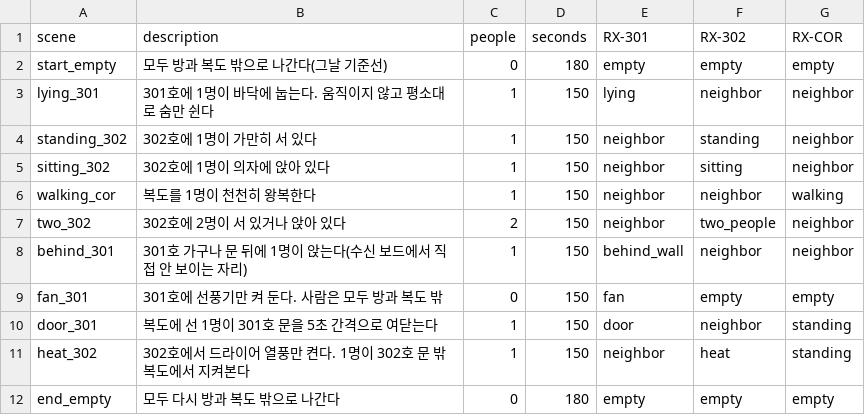
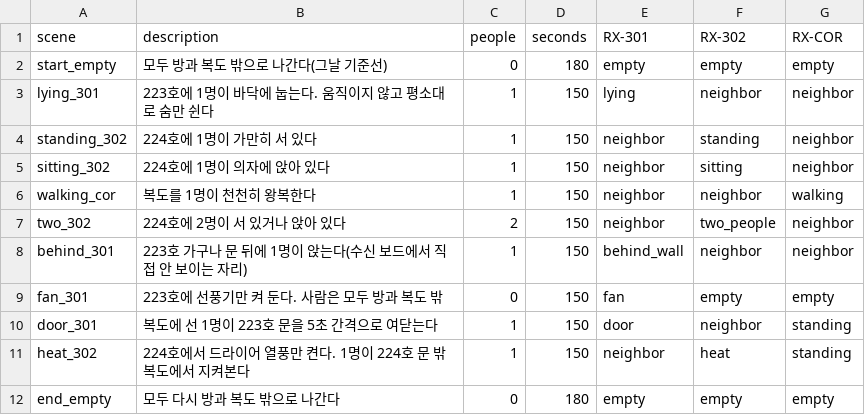
Before and after one commit to woowangthon/WOOWANGTHON_TEAM_16_BE, a CSV file: docs/plans/day_plan.csv, drawn as a sheet.

```diff
--- a/docs/plans/day_plan.csv
+++ b/docs/plans/day_plan.csv
@@ -2,11 +2,11 @@
 start_empty,모두 방과 복도 밖으로 나간다(그날 기준선),0,180,empty,empty,empty
-lying_301,301호에 1명이 바닥에 눕는다. 움직이지 않고 평소대로 숨만 쉰다,1,150,lying,neighbor,neighbor
-standing_302,302호에 1명이 가만히 서 있다,1,150,neighbor,standing,neighbor
-sitting_302,302호에 1명이 의자에 앉아 있다,1,150,neighbor,sitting,neighbor
+lying_301,223호에 1명이 바닥에 눕는다. 움직이지 않고 평소대로 숨만 쉰다,1,150,lying,neighbor,neighbor
+standing_302,224호에 1명이 가만히 서 있다,1,150,neighbor,standing,neighbor
+sitting_302,224호에 1명이 의자에 앉아 있다,1,150,neighbor,sitting,neighbor
 walking_cor,복도를 1명이 천천히 왕복한다,1,150,neighbor,neighbor,walking
-two_302,302호에 2명이 서 있거나 앉아 있다,2,150,neighbor,two_people,neighbor
-behind_301,301호 가구나 문 뒤에 1명이 앉는다(수신 보드에서 직접 안 보이는 자리),1,150,behind_wall,neighbor,neighbor
-fan_301,301호에 선풍기만 켜 둔다. 사람은 모두 방과 복도 밖,0,150,fan,empty,empty
-door_301,복도에 선 1명이 301호 문을 5초 간격으로 여닫는다,1,150,door,neighbor,standing
-heat_302,302호에서 드라이어 열풍만 켠다. 1명이 302호 문 밖 복도에서 지켜본다,1,150,neighbor,heat,standing
+two_302,224호에 2명이 서 있거나 앉아 있다,2,150,neighbor,two_people,neighbor
+behind_301,223호 가구나 문 뒤에 1명이 앉는다(수신 보드에서 직접 안 보이는 자리),1,150,behind_wall,neighbor,neighbor
+fan_301,223호에 선풍기만 켜 둔다. 사람은 모두 방과 복도 밖,0,150,fan,empty,empty
+door_301,복도에 선 1명이 223호 문을 5초 간격으로 여닫는다,1,150,door,neighbor,standing
+heat_302,224호에서 드라이어 열풍만 켠다. 1명이 224호 문 밖 복도에서 지켜본다,1,150,neighbor,heat,standing
 end_empty,모두 다시 방과 복도 밖으로 나간다,0,180,empty,empty,empty
```
Also changed, not shown: docs/plans/try_plan.csv, 4 other files.
